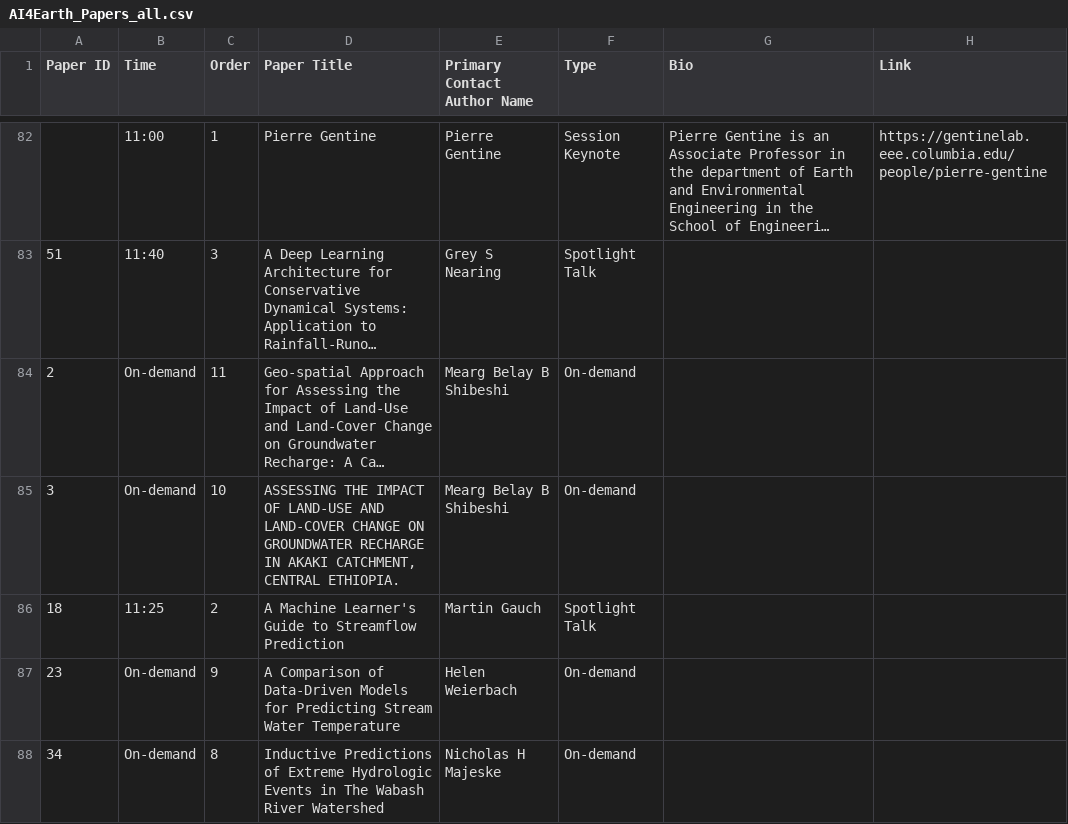
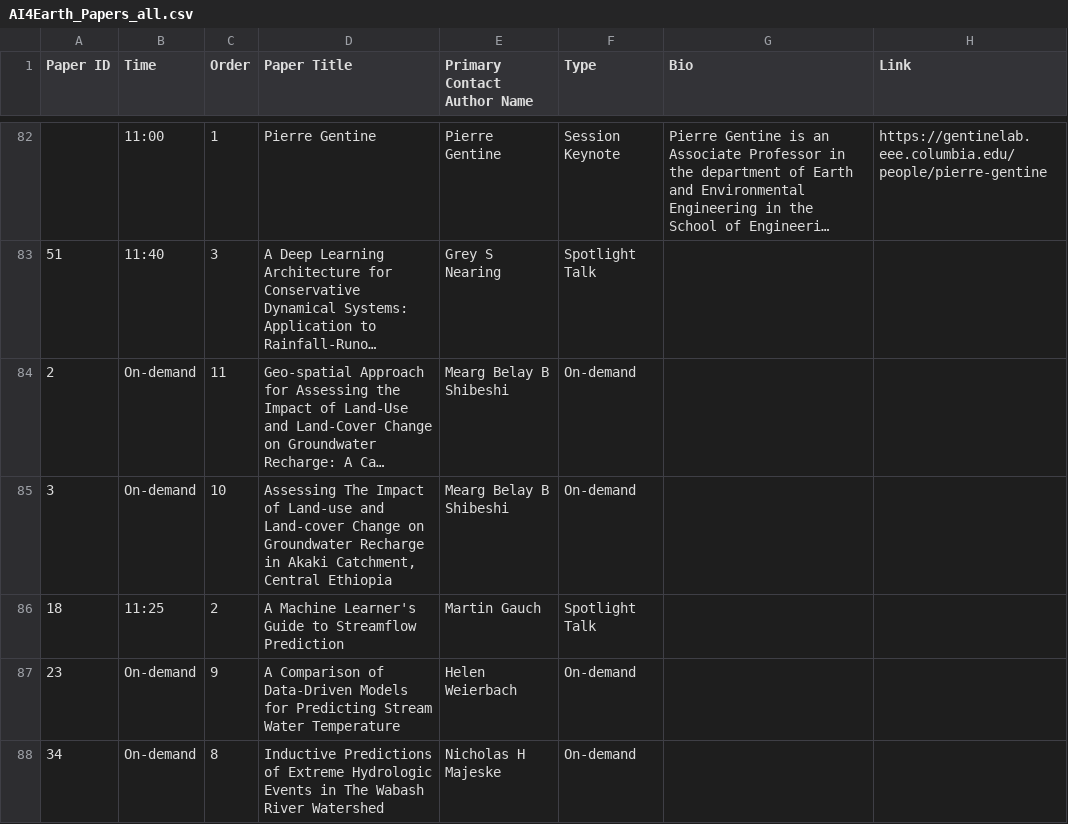
Before and after one commit to ai4earthscience/neurips-2020-workshop, a CSV file: AI4Earth_Papers_all.csv, drawn as a sheet; only a part is shown, gaps mark what is left out; long unchanged cells end in …; the diff covers the shown part only; the diff names each change by its address in the sheet, - before the commit and + after, or states it on an @@ line.

```diff
--- a/AI4Earth_Papers_all.csv
+++ b/AI4Earth_Papers_all.csv
-D85 (Paper Title): ASSESSING THE IMPACT OF LAND-USE AND LAND-COVER CHANGE ON GROUNDWATER RECHARGE IN AKAKI CATCHMENT, CENTRAL ETHIOPIA.
+D85 (Paper Title): Assessing The Impact of Land-use and Land-cover Change on Groundwater Recharge in Akaki Catchment, Central Ethiopia
```
Also changed, not shown: 1 edited cell elsewhere in this file, 2 other files.
